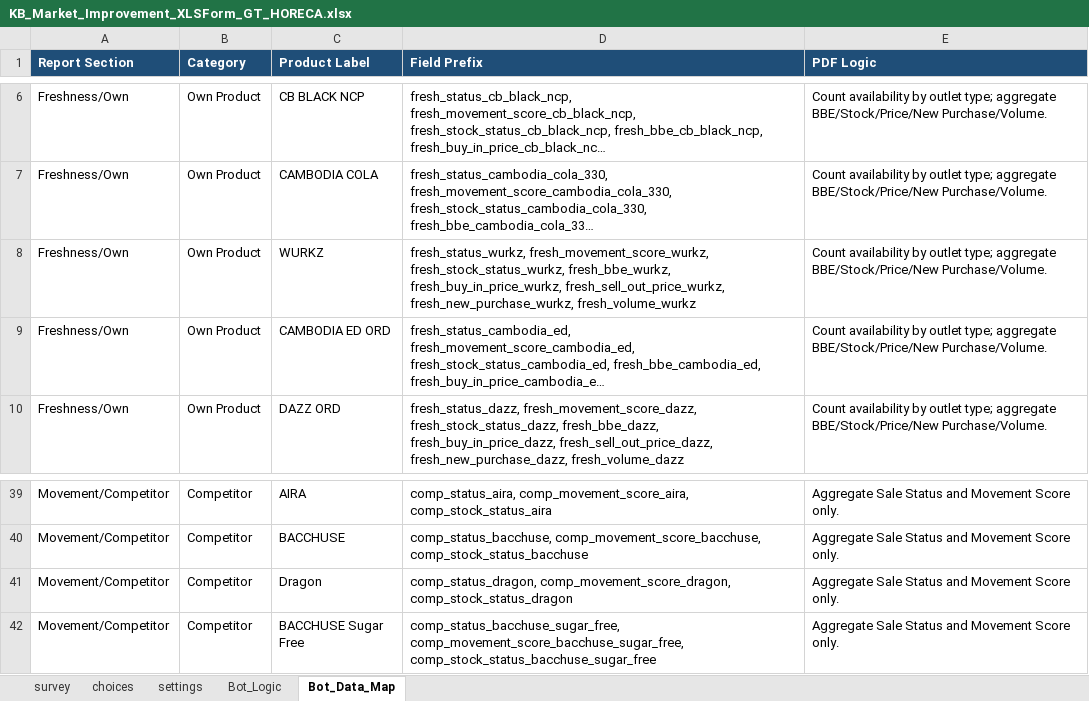
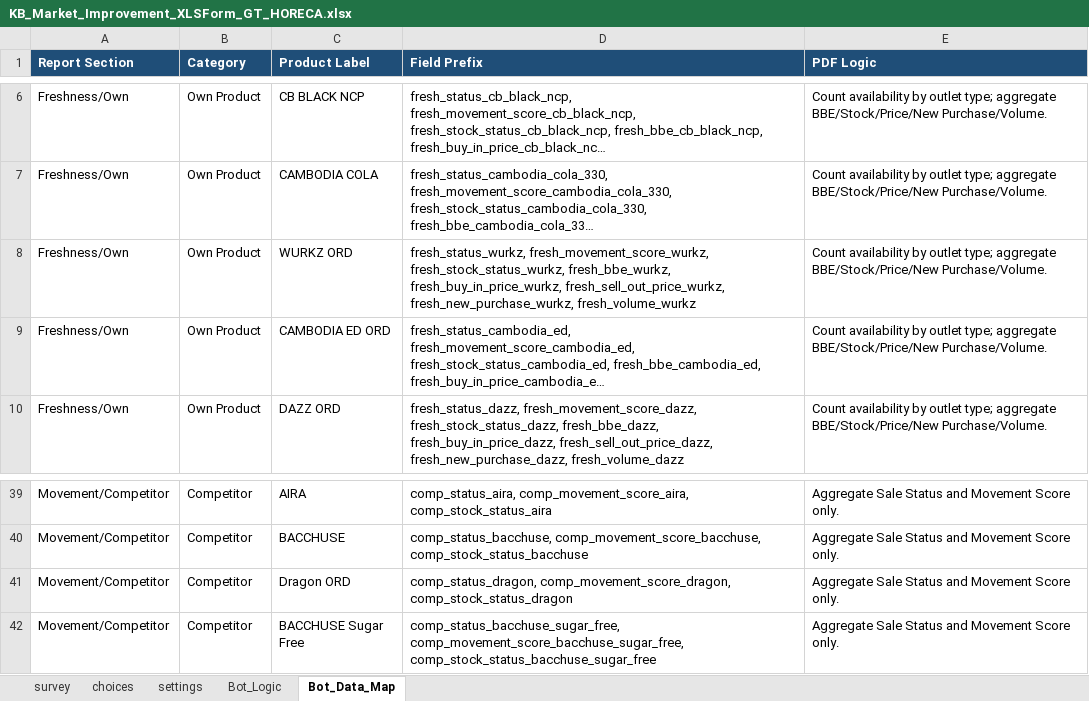
Before and after one commit to phearomITE/Market_Survey, an Excel workbook: templates/KB_Market_Improvement_XLSForm_GT_HORECA.xlsx, sheet Bot_Data_Map, drawn as a sheet; only a part is shown, gaps mark what is left out; long unchanged cells end in …; values as stored, in another font and other column widths than the file's, no borders; the diff names each change by its address in the sheet, - before the commit and + after, or states it on an @@ line.

Commit message:
Update WURKZ and Dragon ORD and restore weekly guidance

```diff
--- a/templates/KB_Market_Improvement_XLSForm_GT_HORECA.xlsx (sheet Bot_Data_Map)
+++ b/templates/KB_Market_Improvement_XLSForm_GT_HORECA.xlsx (sheet Bot_Data_Map)
-C8 (Product Label): WURKZ
+C8 (Product Label): WURKZ ORD
-C41 (Product Label): Dragon
+C41 (Product Label): Dragon ORD
```
Also changed, not shown: sheet survey, templates/template_by_dealer.xlsx, templates/template_horeca.xlsx, 7 other files.
